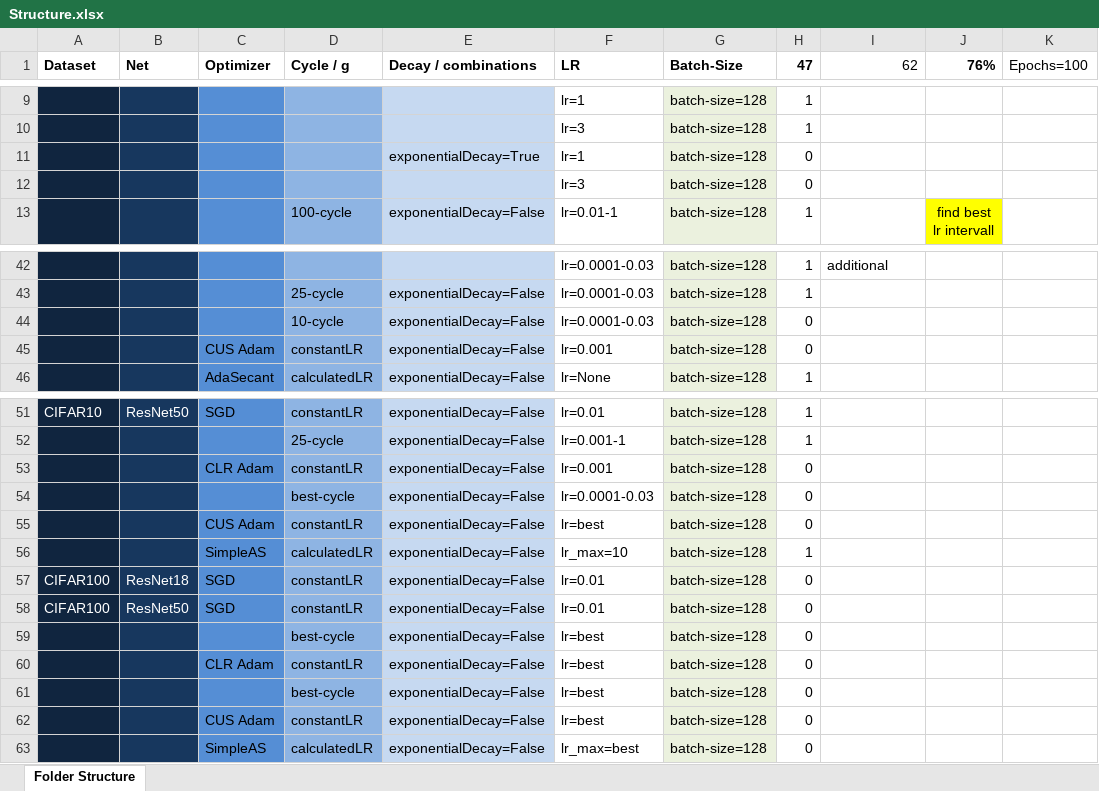
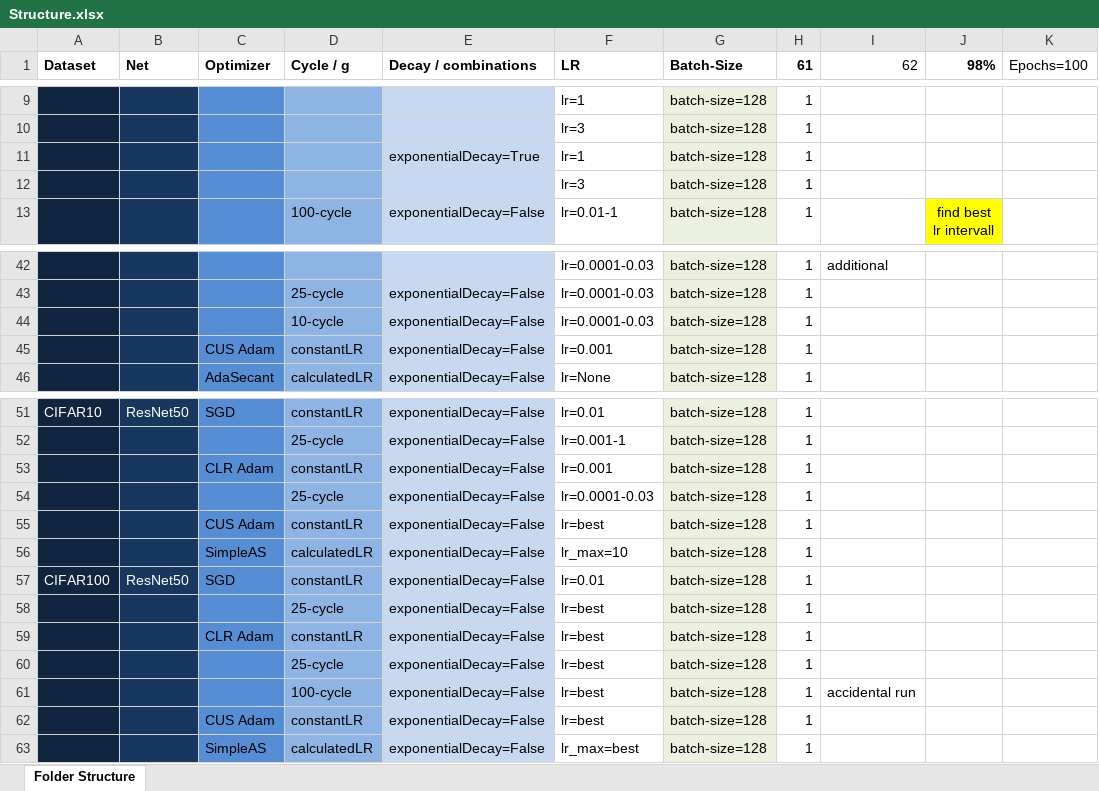
Before and after one commit to AverageDude0815/BA, an Excel workbook: Pytorch/Results/Structure.xlsx, sheet Folder Structure, drawn as a sheet; only a part is shown, gaps mark what is left out; values as stored, in another font and other column widths than the file's, no borders; conditional formats not drawn; removed rows and columns are numbered as before the commit, all else as after; the diff names each change by its address in the sheet, - before the commit and + after, or states it on an @@ line.

```diff
--- a/Pytorch/Results/Structure.xlsx (sheet Folder Structure)
+++ b/Pytorch/Results/Structure.xlsx (sheet Folder Structure)
-H1: 47
+H1: 61
-J1: 76%
+J1: 98%
-H11:H12 (61): 0
+H11:H12 (61): 1
-H44:H45 (61): 0
+H44:H45 (61): 1
-H53:H55 (61): 0
+H53:H55 (61): 1
-D54 (Cycle / g): best-cycle
+D54 (Cycle / g): 25-cycle
-row 57: CIFAR100 | ResNet18 | SGD | constantLR | exponentialDecay=False | lr=0.01 | batch-size=128 | 0
-H57:H60 (61): 0
+H57:H60 (61): 1
-D58 (Cycle / g): best-cycle
+D58 (Cycle / g): 25-cycle
-D60 (Cycle / g): best-cycle
+D60 (Cycle / g): 25-cycle
+row 61:  |  |  | 100-cycle | exponentialDecay=False | lr=best | batch-size=128 | 1 | accidental run
-H62:H63 (61): 0
+H62:H63 (61): 1
```
Also changed, not shown: 3 other files.
